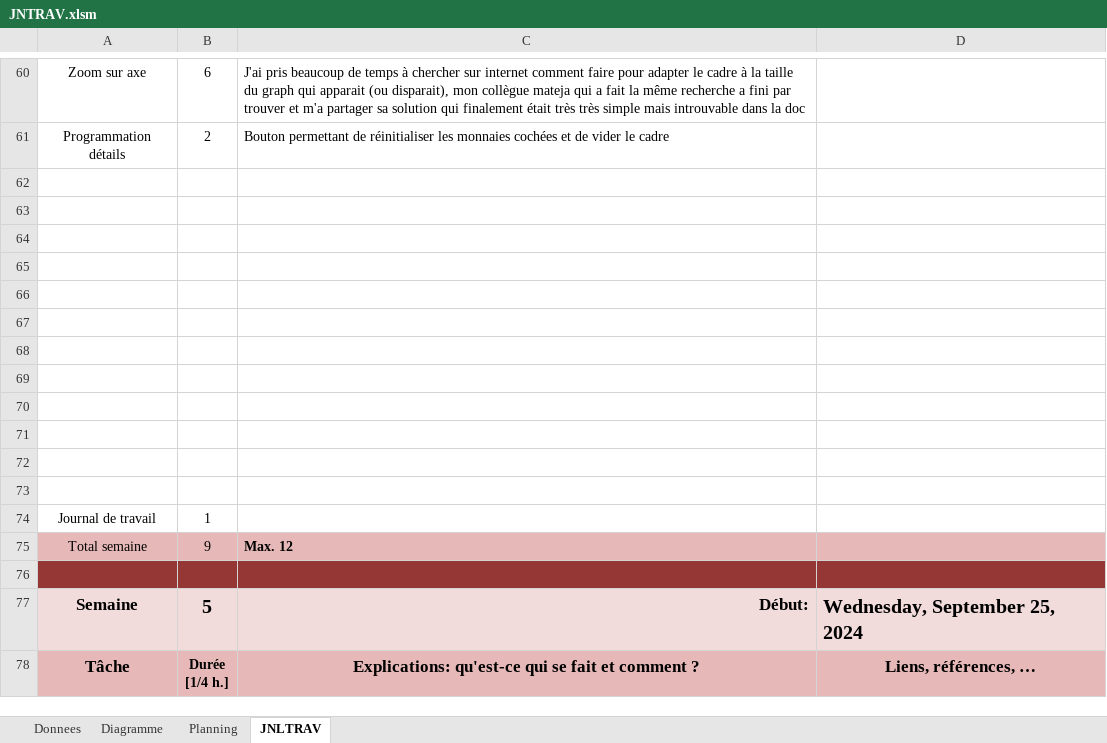
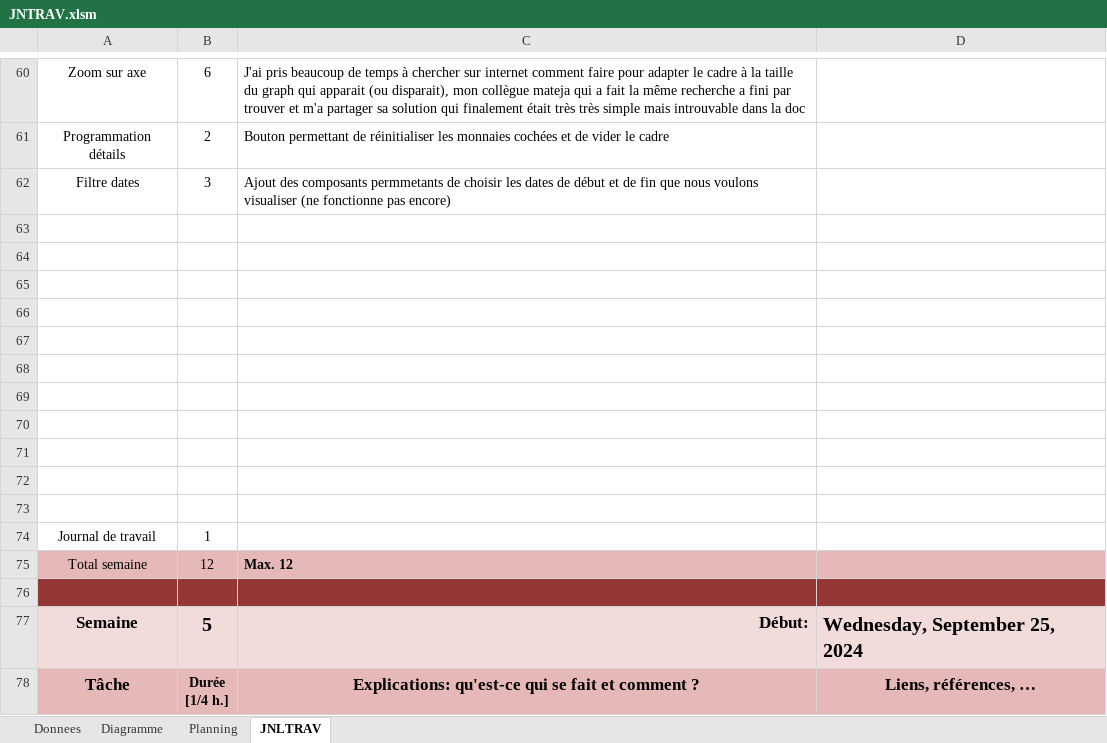
Before and after one commit to cyrilnapo/P_FUN-PlotThatLine, an Excel workbook: Documents/JNTRAV.xlsm, sheet JNLTRAV, drawn as a sheet; only a part is shown, gaps mark what is left out; values as stored, in another font and other column widths than the file's, no borders; charts and pictures not drawn; the diff names each change by its address in the sheet, - before the commit and + after, or states it on an @@ line.

Commit message:
jdt update

```diff
--- a/Documents/JNTRAV.xlsm (sheet JNLTRAV)
+++ b/Documents/JNTRAV.xlsm (sheet JNLTRAV)
-row 62: (empty)
+row 62: Filtre dates | 3 | Ajout des composants permmetants de choisir les dates de début et de fin que nous voulons visualiser (ne fonctionne pas encore)
-B75: 9
+B75: 12
```
Also changed, not shown: charts or pictures.
